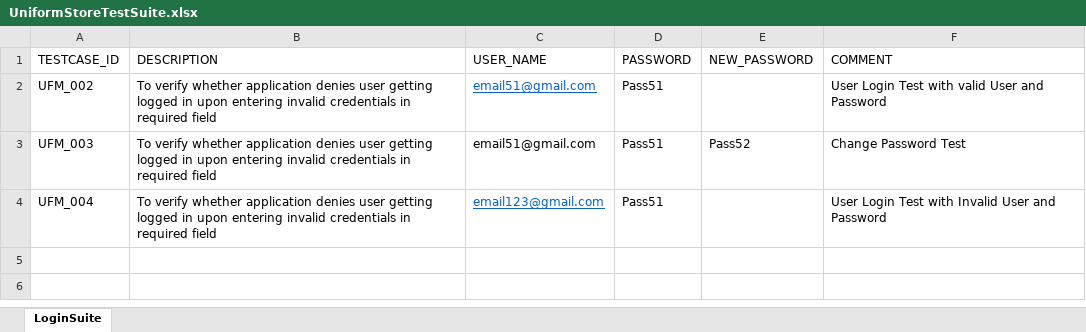
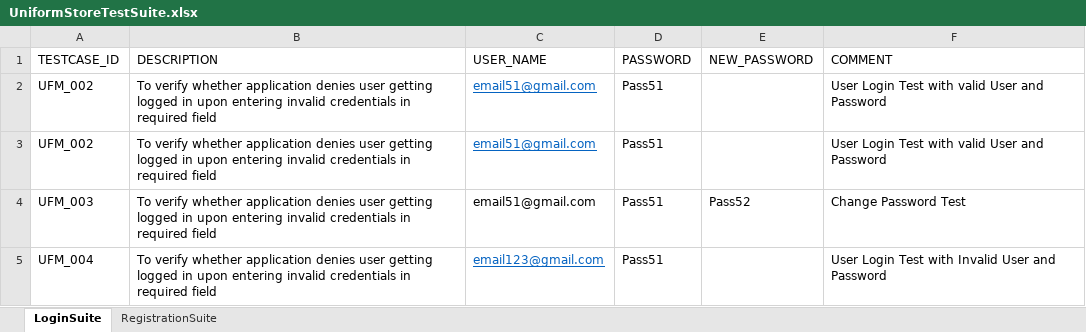
Before and after one commit to mrayush99/randm1, an Excel workbook: Selenium-Automation-Elearning-Framework-TestNG/resources/UniformStoreTestSuite.xlsx, sheet LoginSuite, drawn as a sheet; values as stored, in another font and other column widths than the file's, no borders; the diff names each change by its address in the sheet, - before the commit and + after, or states it on an @@ line.

```diff
--- a/Selenium-Automation-Elearning-Framework-TestNG/resources/UniformStoreTestSuite.xlsx (sheet LoginSuite)
+++ b/Selenium-Automation-Elearning-Framework-TestNG/resources/UniformStoreTestSuite.xlsx (sheet LoginSuite)
+sheet tab: RegistrationSuite
+row 3: UFM_002 | To verify whether application denies user getting logged in upon entering invalid credentials in required field | email51@gmail.com | Pass51 |  | User Login Test with valid User and Password
```
Also changed, not shown: 12 other files.
